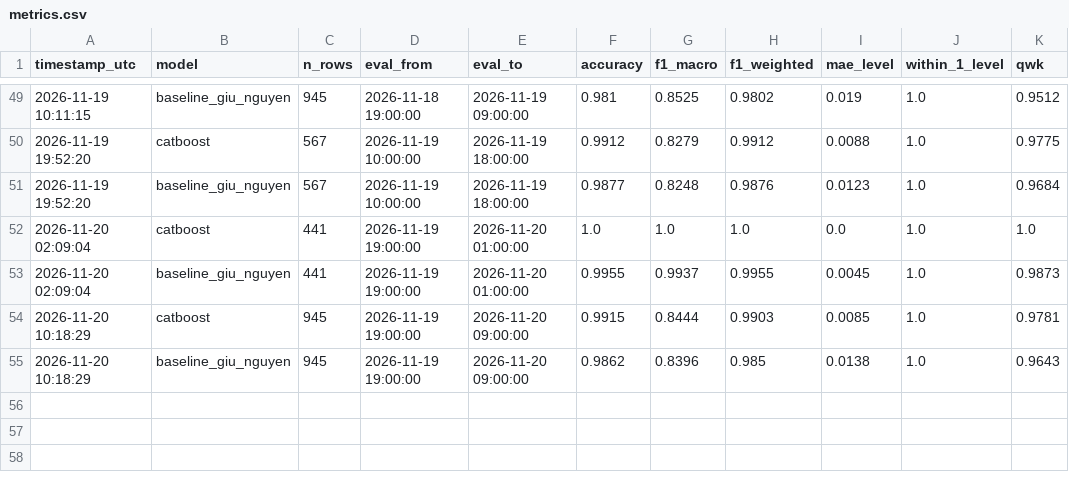
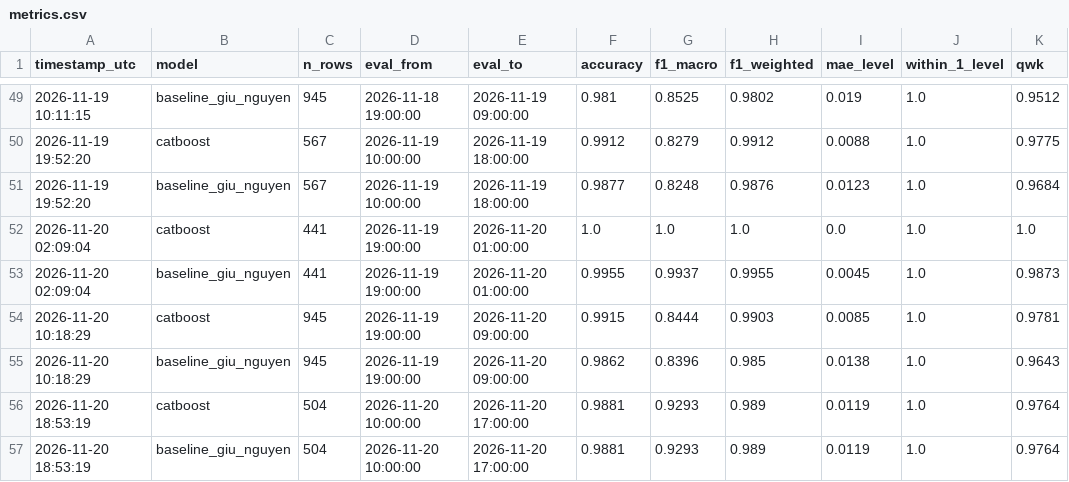
Before and after one commit to nguyenanhtuak456-beep/asthma-prediction-system, a CSV file: predictions/metrics.csv, drawn as a sheet; only a part is shown, gaps mark what is left out.

```diff
--- a/predictions/metrics.csv
+++ b/predictions/metrics.csv
@@ -55 +55,3 @@ timestamp_utc,model,n_rows,eval_from,eval_to,accuracy,f1_macro,f1_weighted,mae_l
 2026-11-20 10:18:29,baseline_giu_nguyen,945,2026-11-19 19:00:00,2026-11-20 09:00:00,0.9862,0.8396,0.985,0.0138,1.0,0.9643
+2026-11-20 18:53:19,catboost,504,2026-11-20 10:00:00,2026-11-20 17:00:00,0.9881,0.9293,0.989,0.0119,1.0,0.9764
+2026-11-20 18:53:19,baseline_giu_nguyen,504,2026-11-20 10:00:00,2026-11-20 17:00:00,0.9881,0.9293,0.989,0.0119,1.0,0.9764
```
Also changed, not shown: predictions/latest_predictions.csv, predictions/metrics_per_class.csv, 2 other files.
